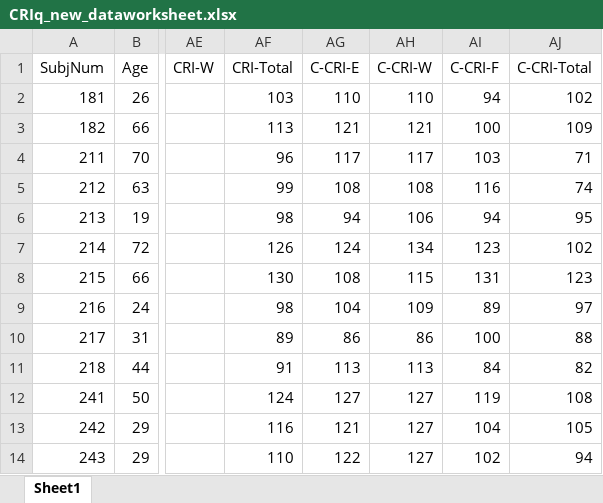
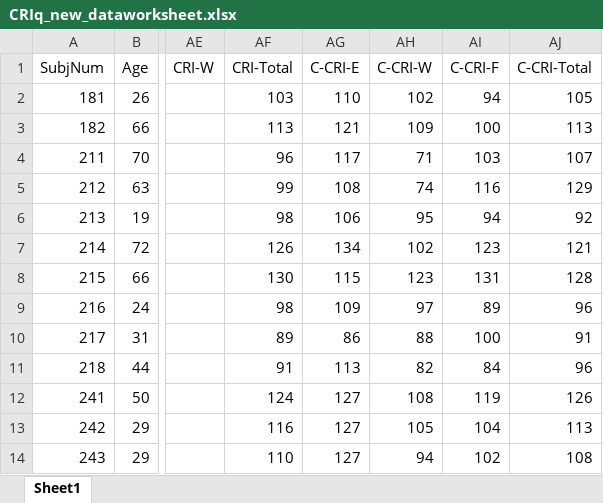
Before and after one commit to PsychMike/CRIq_Analysis, an Excel workbook: CRIq_new_dataworksheet.xlsx, sheet Sheet1, drawn as a sheet; only a part is shown, gaps mark what is left out; values as stored, in another font and other column widths than the file's, no cell formats; the diff covers the shown part only; the diff names each change by its address in the sheet, - before the commit and + after, or states it on an @@ line.

```diff
--- a/CRIq_new_dataworksheet.xlsx (sheet Sheet1)
+++ b/CRIq_new_dataworksheet.xlsx (sheet Sheet1)
-AH2 (C-CRI-W): 110
+AH2 (C-CRI-W): 102
-AJ2 (C-CRI-Total): 102
+AJ2 (C-CRI-Total): 105
-AH3 (C-CRI-W): 121
+AH3 (C-CRI-W): 109
-AJ3 (C-CRI-Total): 109
+AJ3 (C-CRI-Total): 113
-AH4 (C-CRI-W): 117
+AH4 (C-CRI-W): 71
-AJ4 (C-CRI-Total): 71
+AJ4 (C-CRI-Total): 107
-AH5 (C-CRI-W): 108
+AH5 (C-CRI-W): 74
-AJ5 (C-CRI-Total): 74
+AJ5 (C-CRI-Total): 129
-AG6 (C-CRI-E): 94
+AG6 (C-CRI-E): 106
-AH6 (C-CRI-W): 106
+AH6 (C-CRI-W): 95
-AJ6 (C-CRI-Total): 95
+AJ6 (C-CRI-Total): 92
-AG7 (C-CRI-E): 124
+AG7 (C-CRI-E): 134
-AH7 (C-CRI-W): 134
+AH7 (C-CRI-W): 102
-AJ7 (C-CRI-Total): 102
+AJ7 (C-CRI-Total): 121
-AG8 (C-CRI-E): 108
+AG8 (C-CRI-E): 115
-AH8 (C-CRI-W): 115
+AH8 (C-CRI-W): 123
-AJ8 (C-CRI-Total): 123
+AJ8 (C-CRI-Total): 128
-AG9 (C-CRI-E): 104
+AG9 (C-CRI-E): 109
-AH9 (C-CRI-W): 109
+AH9 (C-CRI-W): 97
-AJ9 (C-CRI-Total): 97
+AJ9 (C-CRI-Total): 96
-AH10 (C-CRI-W): 86
+AH10 (C-CRI-W): 88
-AJ10 (C-CRI-Total): 88
+AJ10 (C-CRI-Total): 91
-AH11 (C-CRI-W): 113
+AH11 (C-CRI-W): 82
-AJ11 (C-CRI-Total): 82
+AJ11 (C-CRI-Total): 96
-AH12 (C-CRI-W): 127
+AH12 (C-CRI-W): 108
-AJ12 (C-CRI-Total): 108
+AJ12 (C-CRI-Total): 126
-AG13 (C-CRI-E): 121
+AG13 (C-CRI-E): 127
-AH13 (C-CRI-W): 127
+AH13 (C-CRI-W): 105
-AJ13 (C-CRI-Total): 105
+AJ13 (C-CRI-Total): 113
-AG14 (C-CRI-E): 122
+AG14 (C-CRI-E): 127
-AH14 (C-CRI-W): 127
+AH14 (C-CRI-W): 94
-AJ14 (C-CRI-Total): 94
+AJ14 (C-CRI-Total): 108
```
Also changed, not shown: 1 added row, 1 removed row and 458 edited cells elsewhere in this sheet, cell formats, 15 other files.
